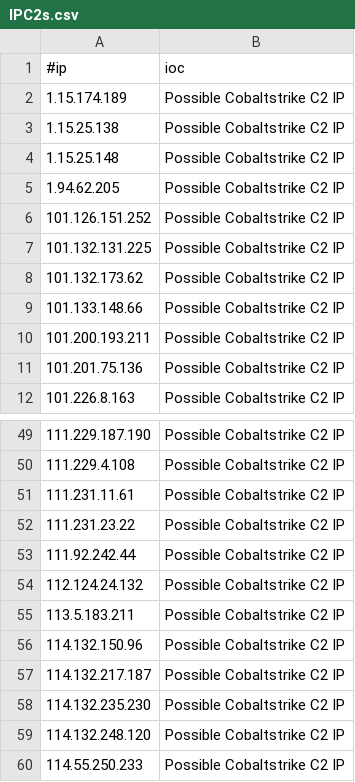
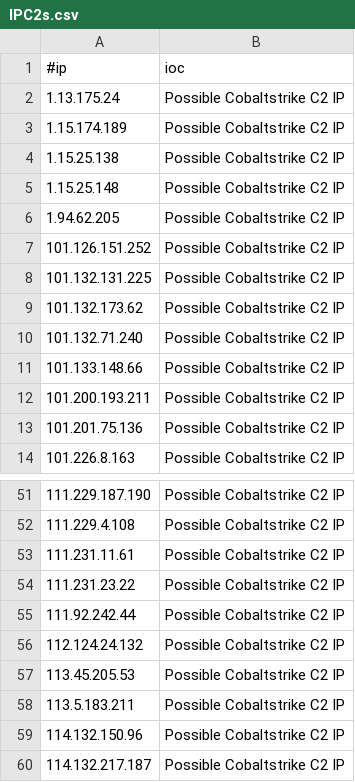
Before and after one commit to Xavier001/IOCs, a CSV file: IPC2s.csv, drawn as a sheet; only a part is shown, gaps mark what is left out; the shorter side is filled out with more unchanged rows.

```diff
--- a/IPC2s.csv
+++ b/IPC2s.csv
@@ -1,2 +1,3 @@
 #ip,ioc
+1.13.175.24,Possible Cobaltstrike C2 IP
 1.15.174.189,Possible Cobaltstrike C2 IP
@@ -8,2 +9,3 @@
 101.132.173.62,Possible Cobaltstrike C2 IP
+101.132.71.240,Possible Cobaltstrike C2 IP
 101.133.148.66,Possible Cobaltstrike C2 IP
@@ -54,2 +56,3 @@
 112.124.24.132,Possible Cobaltstrike C2 IP
+113.45.205.53,Possible Cobaltstrike C2 IP
 113.5.183.211,Possible Cobaltstrike C2 IP
```
Also changed, not shown: 3 other files.
